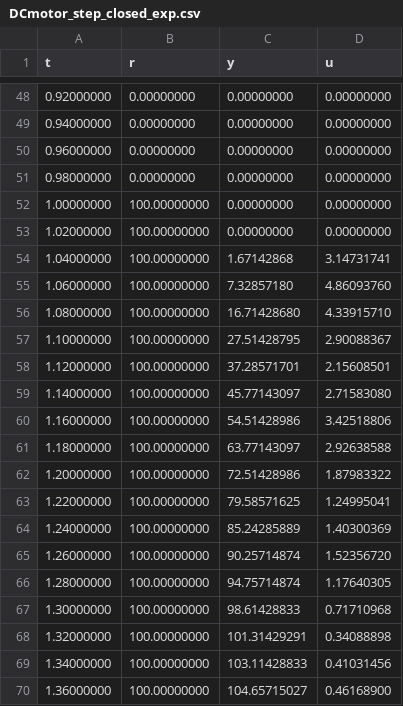
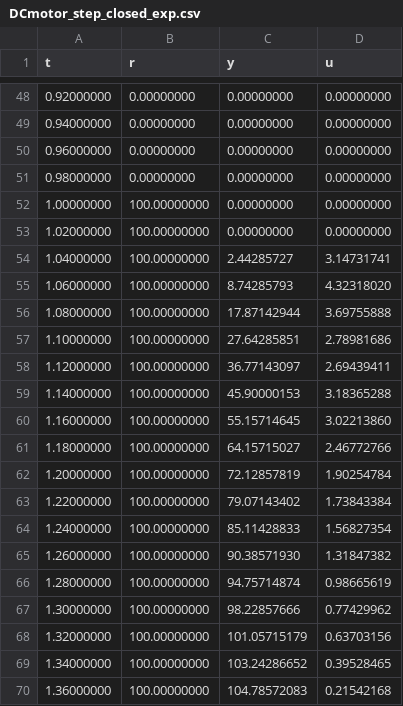
Before and after one commit to nebisman/DCMotor.jl, a CSV file: datafiles/DCmotor_step_closed_exp.csv, drawn as a sheet; only a part is shown, gaps mark what is left out; the diff covers the shown part only.

```diff
--- a/datafiles/DCmotor_step_closed_exp.csv
+++ b/datafiles/DCmotor_step_closed_exp.csv
@@ -53,18 +53,18 @@ t,r,y,u
 1.02000000,100.00000000,0.00000000,0.00000000
-1.04000000,100.00000000,1.67142868,3.14731741
-1.06000000,100.00000000,7.32857180,4.86093760
-1.08000000,100.00000000,16.71428680,4.33915710
-1.10000000,100.00000000,27.51428795,2.90088367
-1.12000000,100.00000000,37.28571701,2.15608501
-1.14000000,100.00000000,45.77143097,2.71583080
-1.16000000,100.00000000,54.51428986,3.42518806
-1.18000000,100.00000000,63.77143097,2.92638588
-1.20000000,100.00000000,72.51428986,1.87983322
-1.22000000,100.00000000,79.58571625,1.24995041
-1.24000000,100.00000000,85.24285889,1.40300369
-1.26000000,100.00000000,90.25714874,1.52356720
-1.28000000,100.00000000,94.75714874,1.17640305
-1.30000000,100.00000000,98.61428833,0.71710968
-1.32000000,100.00000000,101.31429291,0.34088898
-1.34000000,100.00000000,103.11428833,0.41031456
-1.36000000,100.00000000,104.65715027,0.46168900
+1.04000000,100.00000000,2.44285727,3.14731741
+1.06000000,100.00000000,8.74285793,4.32318020
+1.08000000,100.00000000,17.87142944,3.69755888
+1.10000000,100.00000000,27.64285851,2.78981686
+1.12000000,100.00000000,36.77143097,2.69439411
+1.14000000,100.00000000,45.90000153,3.18365288
+1.16000000,100.00000000,55.15714645,3.02213860
+1.18000000,100.00000000,64.15715027,2.46772766
+1.20000000,100.00000000,72.12857819,1.90254784
+1.22000000,100.00000000,79.07143402,1.73843384
+1.24000000,100.00000000,85.11428833,1.56827354
+1.26000000,100.00000000,90.38571930,1.31847382
+1.28000000,100.00000000,94.75714874,0.98665619
+1.30000000,100.00000000,98.22857666,0.77429962
+1.32000000,100.00000000,101.05715179,0.63703156
+1.34000000,100.00000000,103.24286652,0.39528465
+1.36000000,100.00000000,104.78572083,0.21542168
```
Also changed, not shown: 72 edited cells elsewhere in this file, 6 other files.
